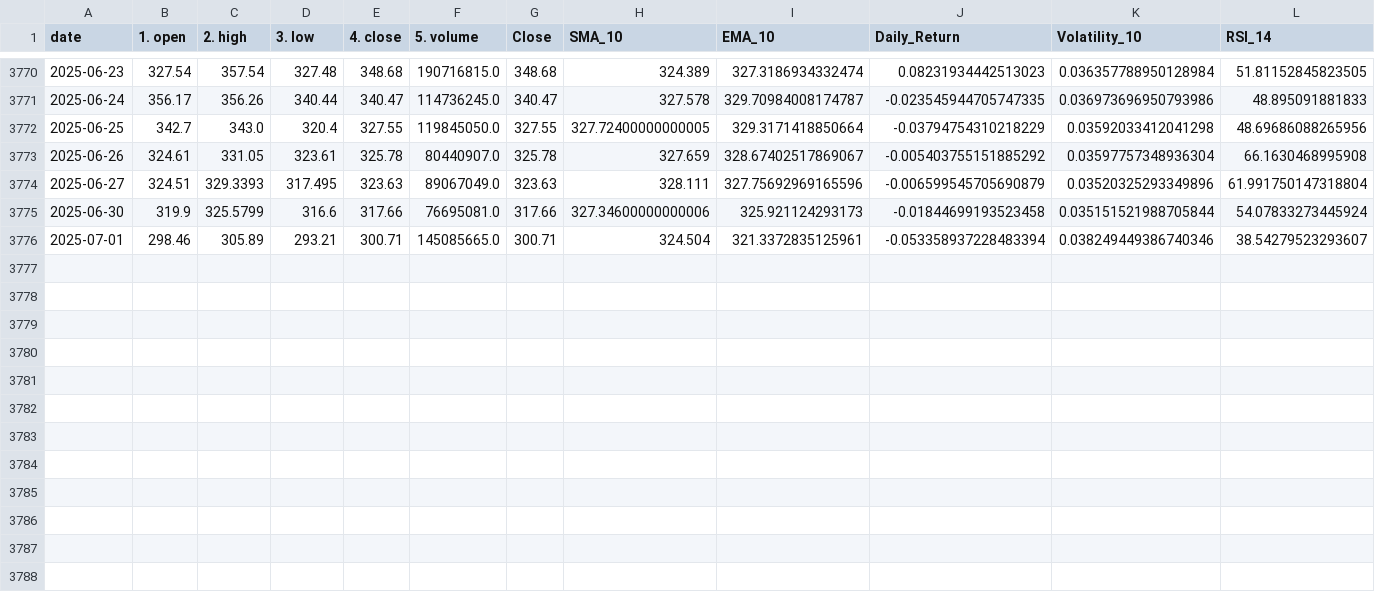
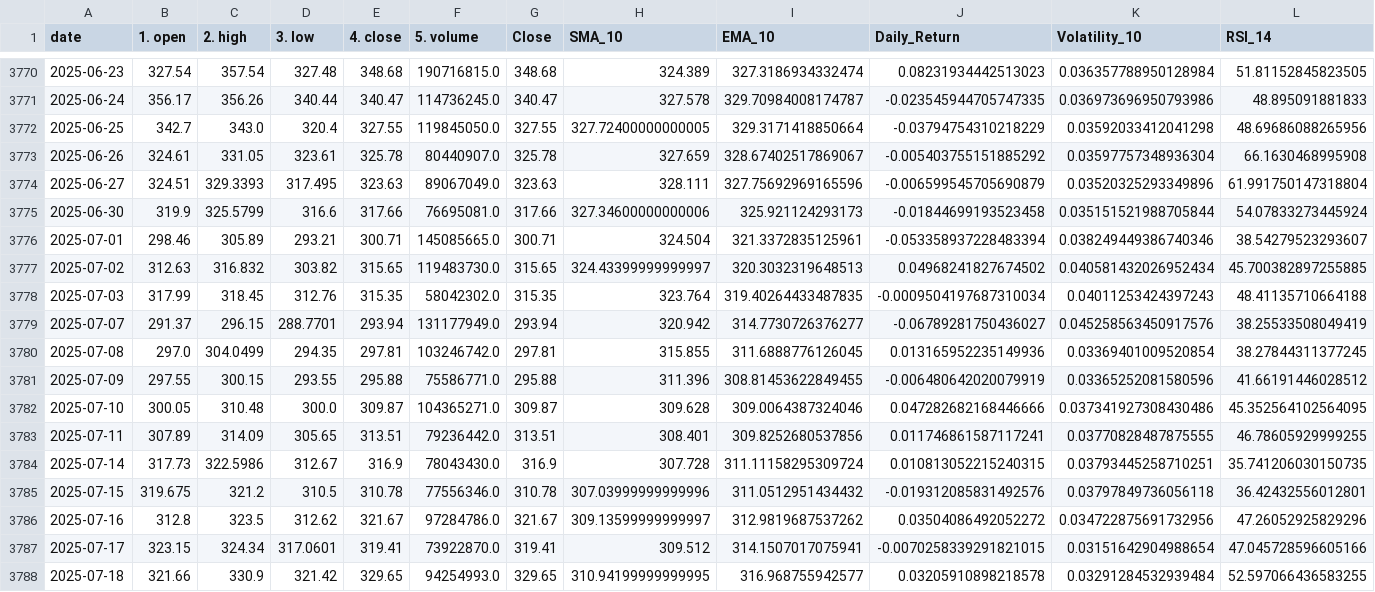
Before and after one commit to ojhaayush03/Finance_Model, a CSV file: processed_data/TSLA_indicators.csv, drawn as a sheet; only a part is shown, gaps mark what is left out.

```diff
--- a/processed_data/TSLA_indicators.csv
+++ b/processed_data/TSLA_indicators.csv
@@ -3776 +3776,13 @@ date,1. open,2. high,3. low,4. close,5. volume,Close,SMA_10,EMA_10,Daily_Return,
 2025-07-01,298.46,305.89,293.21,300.71,145085665.0,300.71,324.504,321.3372835125961,-0.053358937228483394,0.038249449386740346,38.54279523293607
+2025-07-02,312.63,316.832,303.82,315.65,119483730.0,315.65,324.43399999999997,320.3032319648513,0.04968241827674502,0.040581432026952434,45.700382897255885
+2025-07-03,317.99,318.45,312.76,315.35,58042302.0,315.35,323.764,319.40264433487835,-0.0009504197687310034,0.04011253424397243,48.41135710664188
+2025-07-07,291.37,296.15,288.7701,293.94,131177949.0,293.94,320.942,314.7730726376277,-0.06789281750436027,0.045258563450917576,38.25533508049419
+2025-07-08,297.0,304.0499,294.35,297.81,103246742.0,297.81,315.855,311.6888776126045,0.013165952235149936,0.03369401009520854,38.27844311377245
+2025-07-09,297.55,300.15,293.55,295.88,75586771.0,295.88,311.396,308.81453622849455,-0.006480642020079919,0.03365252081580596,41.66191446028512
+2025-07-10,300.05,310.48,300.0,309.87,104365271.0,309.87,309.628,309.0064387324046,0.047282682168446666,0.037341927308430486,45.352564102564095
+2025-07-11,307.89,314.09,305.65,313.51,79236442.0,313.51,308.401,309.8252680537856,0.011746861587117241,0.03770828487875555,46.78605929999255
+2025-07-14,317.73,322.5986,312.67,316.9,78043430.0,316.9,307.728,311.11158295309724,0.010813052215240315,0.03793445258710251,35.741206030150735
+2025-07-15,319.675,321.2,310.5,310.78,77556346.0,310.78,307.03999999999996,311.0512951434432,-0.019312085831492576,0.03797849736056118,36.42432556012801
+2025-07-16,312.8,323.5,312.62,321.67,97284786.0,321.67,309.13599999999997,312.9819687537262,0.03504086492052272,0.034722875691732956,47.26052925829296
+2025-07-17,323.15,324.34,317.0601,319.41,73922870.0,319.41,309.512,314.1507017075941,-0.0070258339291821015,0.03151642904988654,47.045728596605166
+2025-07-18,321.66,330.9,321.42,329.65,94254993.0,329.65,310.94199999999995,316.968755942577,0.03205910898218578,0.03291284532939484,52.597066436583255
```
Also changed, not shown: raw_data/TSLA_stock_data.csv, 13 other files.
